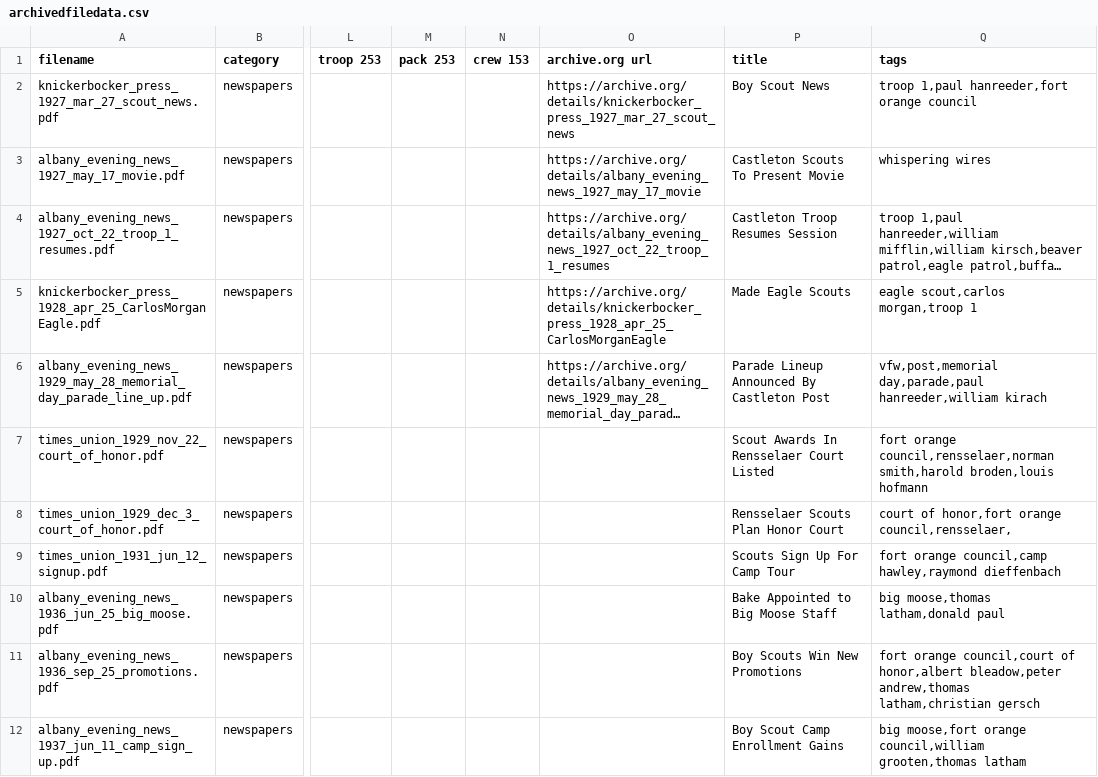
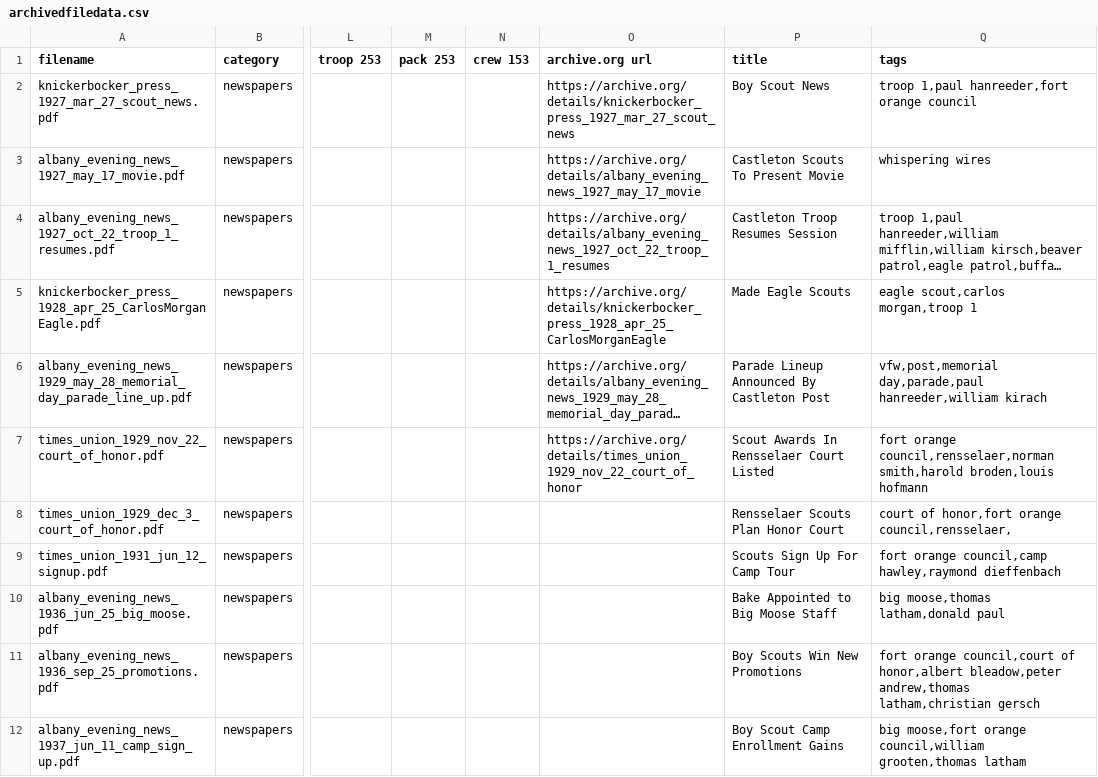
Before and after one commit to bsatroop53/bsatroop53.com, a CSV file: fileinfo/archivedfiledata.csv, drawn as a sheet; only a part is shown, gaps mark what is left out; long unchanged cells end in …; the diff names each change by its address in the sheet, - before the commit and + after, or states it on an @@ line.

Commit message:
Added another archive.org file

```diff
--- a/fileinfo/archivedfiledata.csv
+++ b/fileinfo/archivedfiledata.csv
-O7 (archive.org url): (empty)
+O7 (archive.org url): https://archive.org/details/times_union_1929_nov_22_court_of_honor
```
